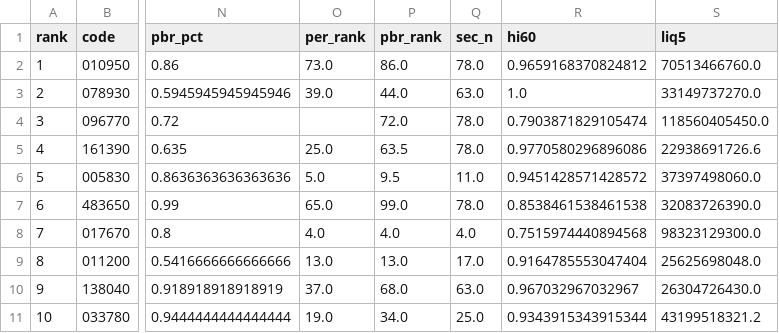
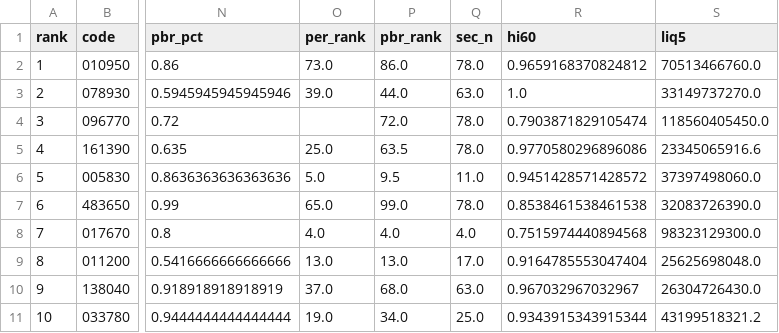
Before and after one commit to viniciusogh/kospi-quant, a CSV file: latest_momentum_reco.csv, drawn as a sheet; only a part is shown, gaps mark what is left out; the diff names each change by its address in the sheet, - before the commit and + after, or states it on an @@ line.

```diff
--- a/latest_momentum_reco.csv
+++ b/latest_momentum_reco.csv
-S5 (liq5): 22938691726.6
+S5 (liq5): 23345065916.6
```
Also changed, not shown: latest_momentum_reco_v20g.csv, 1 other file.
